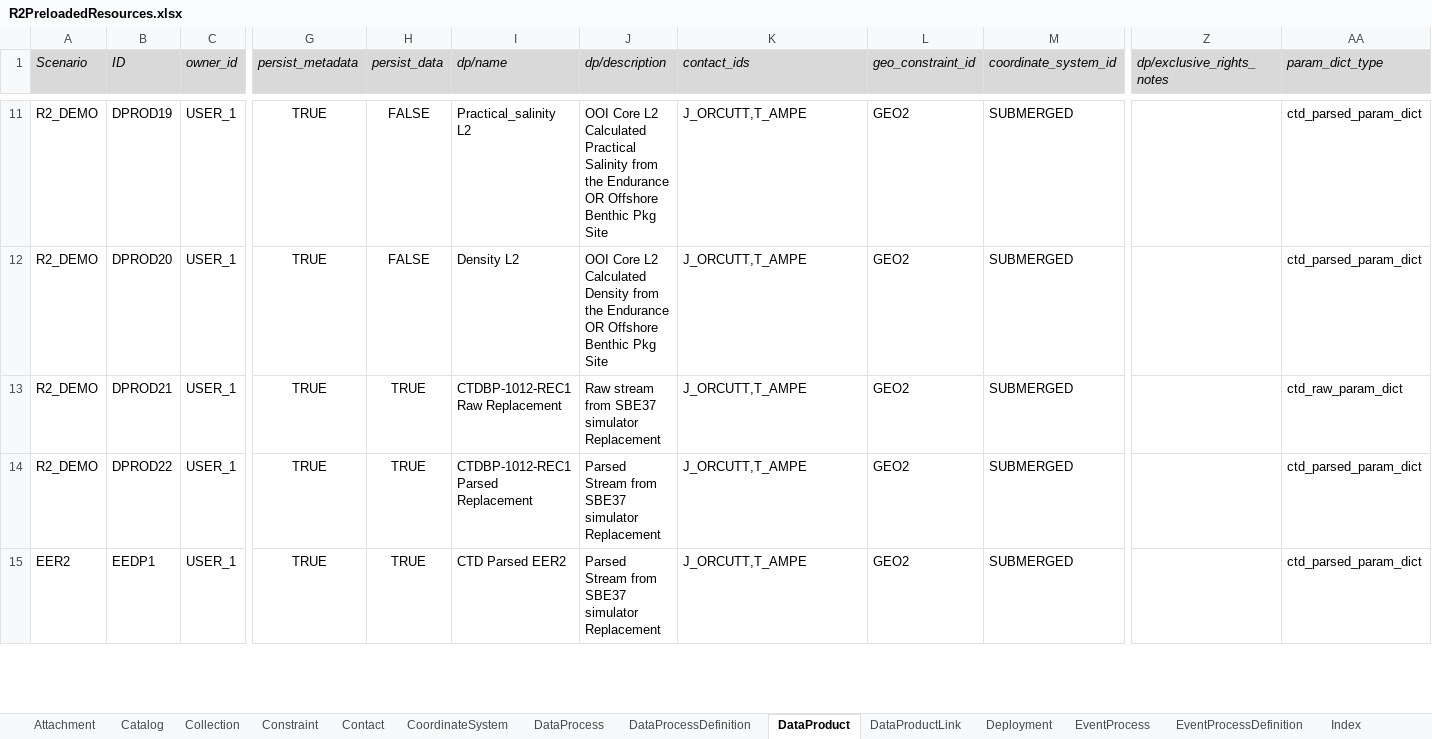
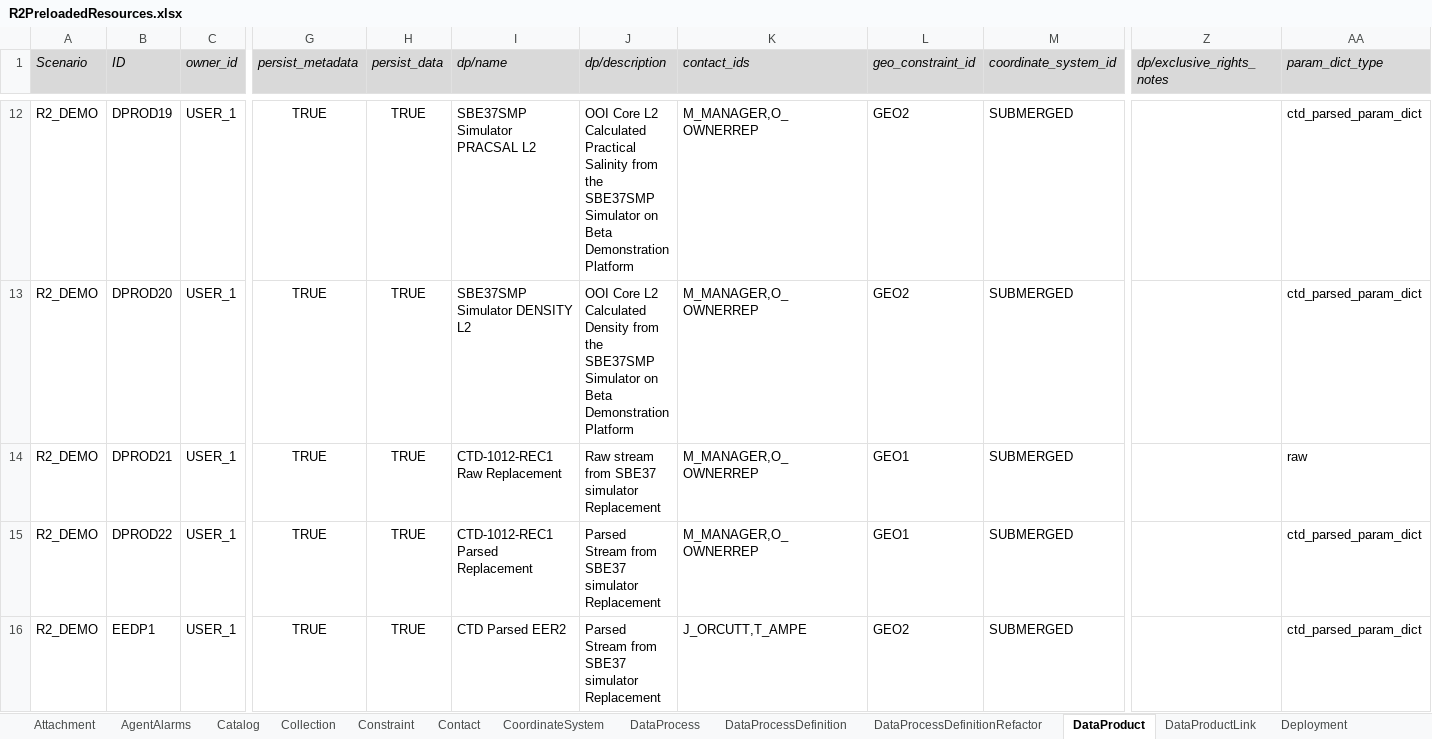
Before and after one commit to ooici/ion-definitions, an Excel workbook: res/preload/r2_ioc/R2PreloadedResources.xlsx, sheet DataProduct, drawn as a sheet; only a part is shown, gaps mark what is left out; values as stored, in another font and other column widths than the file's, no borders; addresses are those after the commit; the diff covers the shown part only; the diff names each change by its address in the sheet, - before the commit and + after, or states it on an @@ line.

```diff
--- a/res/preload/r2_ioc/R2PreloadedResources.xlsx (sheet DataProduct)
+++ b/res/preload/r2_ioc/R2PreloadedResources.xlsx (sheet DataProduct)
+sheet tab: AgentAlarms
+sheet tab: DataProcessDefinitionRefactor
-H12:H13 (persist_data): FALSE
+H12:H13 (persist_data): TRUE
-I12 (dp/name): Practical_salinity L2
+I12 (dp/name): SBE37SMP Simulator PRACSAL L2
-J12 (dp/description): …from the Endurance OR Offshore Benthic Pkg Site
+J12 (dp/description): …from the SBE37SMP Simulator on Beta Demonstration Platform
-K12:K15 (contact_ids): J_ORCUTT,T_AMPE
+K12:K15 (contact_ids): M_MANAGER,O_OWNERREP
-I13 (dp/name): Density L2
+I13 (dp/name): SBE37SMP Simulator DENSITY L2
-J13 (dp/description): …from the Endurance OR Offshore Benthic Pkg Site
+J13 (dp/description): …from the SBE37SMP Simulator on Beta Demonstration Platform
-I14 (dp/name): CTDBP-1012-REC1 Raw Replacement
+I14 (dp/name): CTD-1012-REC1 Raw Replacement
-L14:L15 (geo_constraint_id): GEO2
+L14:L15 (geo_constraint_id): GEO1
-AA14 (param_dict_type): ctd_raw_param_dict
+AA14 (param_dict_type): raw
-I15 (dp/name): CTDBP-1012-REC1 Parsed Replacement
+I15 (dp/name): CTD-1012-REC1 Parsed Replacement
-A16 (Scenario): EER2
+A16 (Scenario): R2_DEMO
```
Also changed, not shown: 60 added rows, 3 removed rows, 70 edited cells and cell formats elsewhere in this sheet, sheet ParameterDefs, sheet ParameterDictionary, sheet StreamDefinition, sheet DataProcess, sheet DataProductLink, sheet Attachment, 30 more sheets, other sheet tabs, 4 other files.
